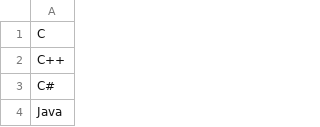
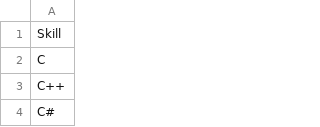
Before and after one commit to Sowjanya-100/AI-Resume-Screening-System, a CSV file: skills.csv, drawn as a sheet; only a part is shown; the shorter side is filled out with more unchanged rows; the diff names each change by its address in the sheet, - before the commit and + after, or states it on an @@ line.

Commit message:
Update skills.csv

```diff
--- a/skills.csv
+++ b/skills.csv
+row 1: Skill
```
